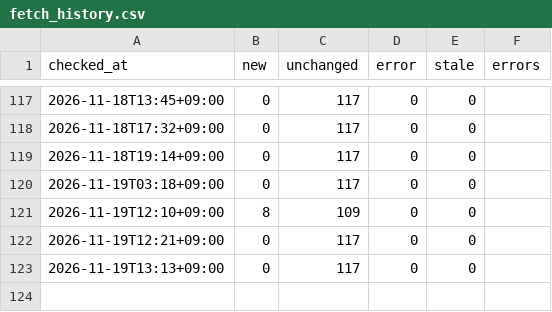
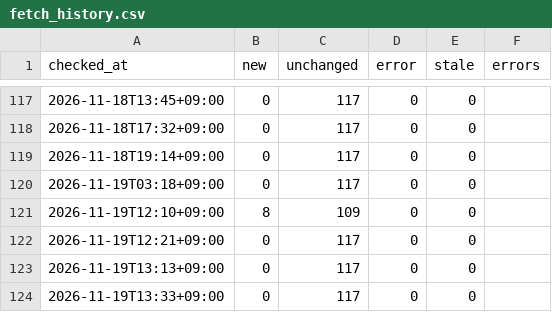
Before and after one commit to git-san-934/portal, a CSV file: boj-stats/pipeline/reports/fetch_history.csv, drawn as a sheet; only a part is shown, gaps mark what is left out; the diff names each change by its address in the sheet, - before the commit and + after, or states it on an @@ line.

```diff
--- a/boj-stats/pipeline/reports/fetch_history.csv
+++ b/boj-stats/pipeline/reports/fetch_history.csv
+row 124: 2026-11-19T13:33+09:00 | 0 | 117 | 0 | 0
```
Also changed, not shown: 2 other files.
